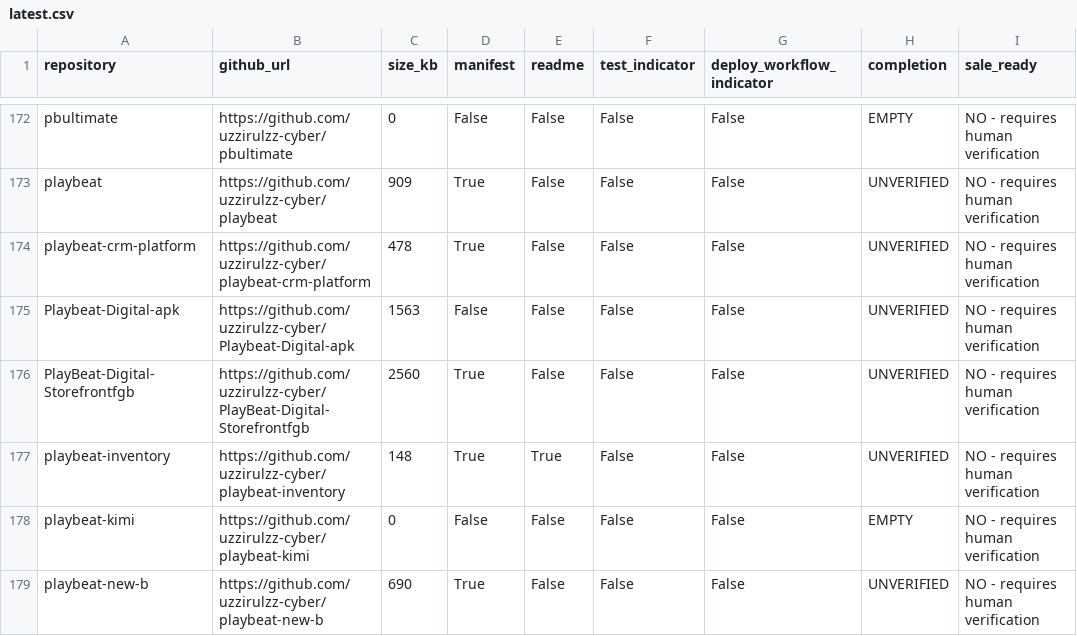
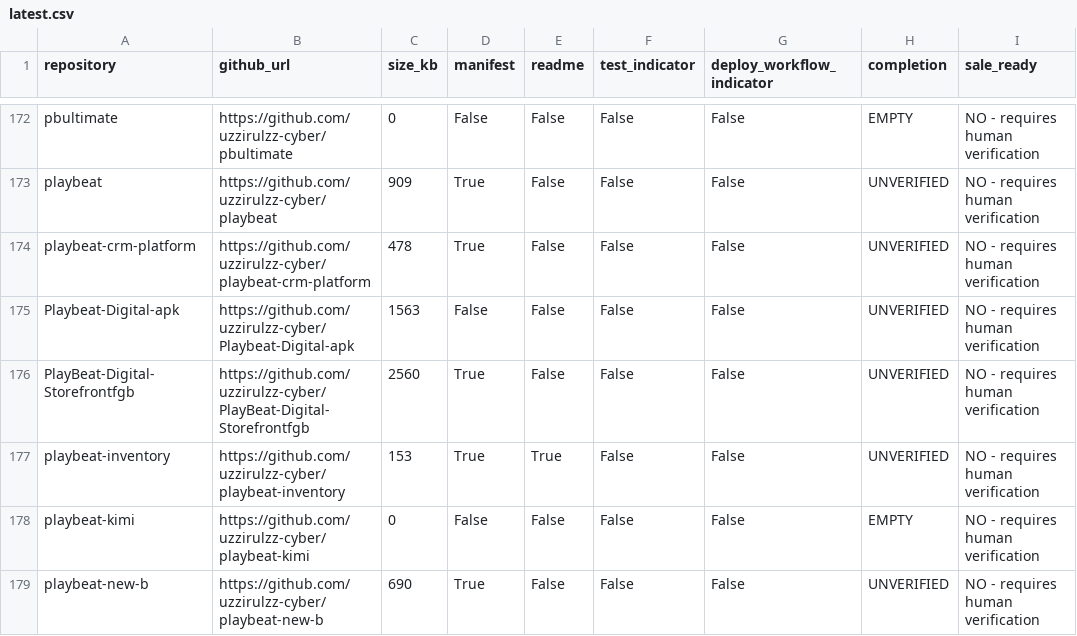
Before and after one commit to uzzirulzz-cyber/playbeat-inventory, a CSV file: reports/latest.csv, drawn as a sheet; only a part is shown, gaps mark what is left out.

```diff
--- a/reports/latest.csv
+++ b/reports/latest.csv
@@ -176,3 +176,3 @@ Playbeat-Digital-apk,https://github.com/uzzirulzz-cyber/Playbeat-Digital-apk,156
 PlayBeat-Digital-Storefrontfgb,https://github.com/uzzirulzz-cyber/PlayBeat-Digital-Storefrontfgb,2560,True,False,False,False,UNVERIFIED,NO - requires human verification
-playbeat-inventory,https://github.com/uzzirulzz-cyber/playbeat-inventory,148,True,True,False,False,UNVERIFIED,NO - requires human verification
+playbeat-inventory,https://github.com/uzzirulzz-cyber/playbeat-inventory,153,True,True,False,False,UNVERIFIED,NO - requires human verification
 playbeat-kimi,https://github.com/uzzirulzz-cyber/playbeat-kimi,0,False,False,False,False,EMPTY,NO - requires human verification
```
Also changed, not shown: 1 other file.
